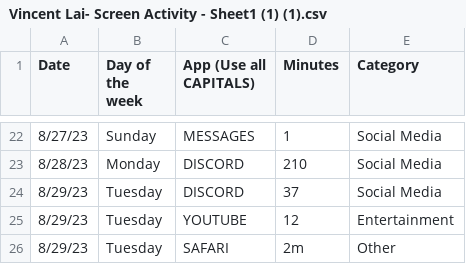
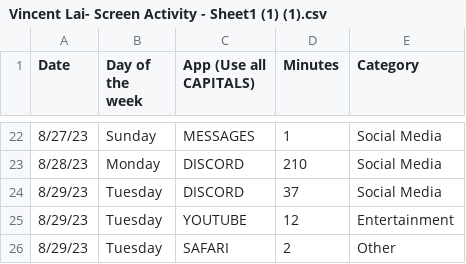
Before and after one commit to Vlai0072/Skyline-Math-200, a CSV file: Vincent Lai- Screen Activity - Sheet1 (1) (1).csv, drawn as a sheet; only a part is shown, gaps mark what is left out.

Commit message:
Update Vincent Lai- Screen Activity - Sheet1 (1) (1).csv

```diff
--- a/Vincent Lai- Screen Activity - Sheet1 (1) (1).csv
+++ b/Vincent Lai- Screen Activity - Sheet1 (1) (1).csv
@@ -25,2 +25,2 @@ Date,Day of the week,App (Use all CAPITALS),Minutes,Category
 8/29/23,Tuesday,YOUTUBE,12,Entertainment
-8/29/23,Tuesday,SAFARI,2m,Other
+8/29/23,Tuesday,SAFARI,2,Other
```
